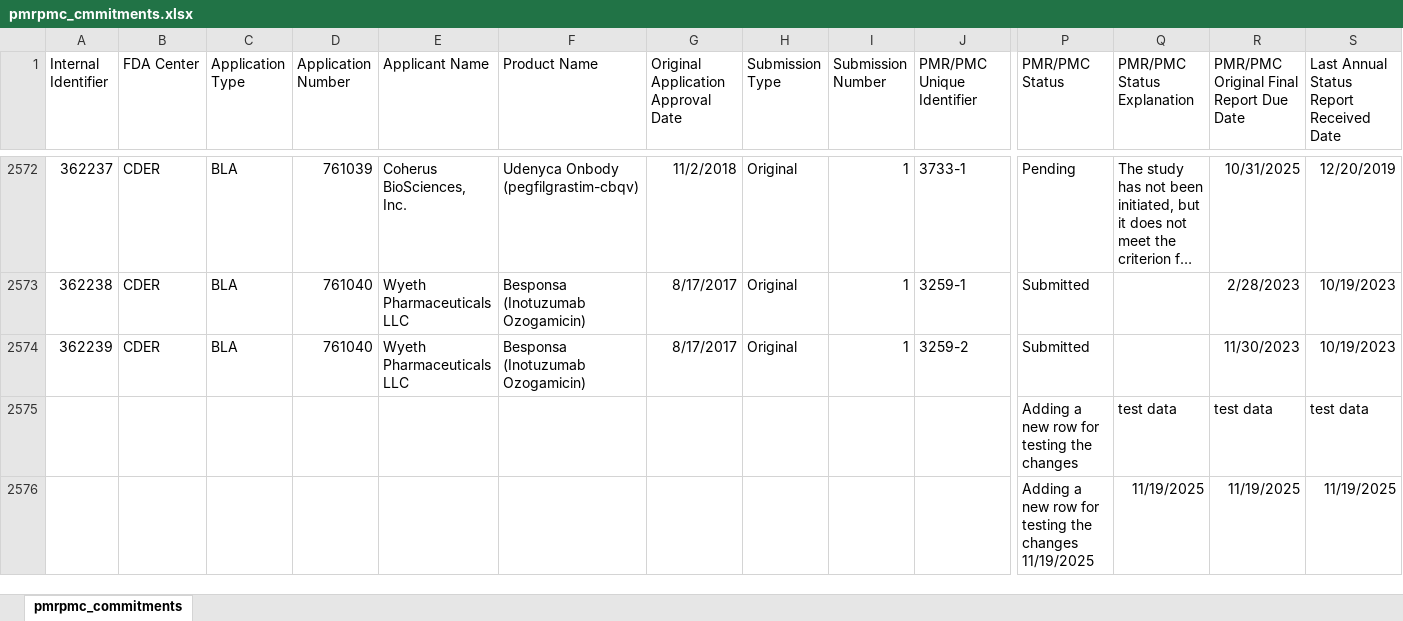
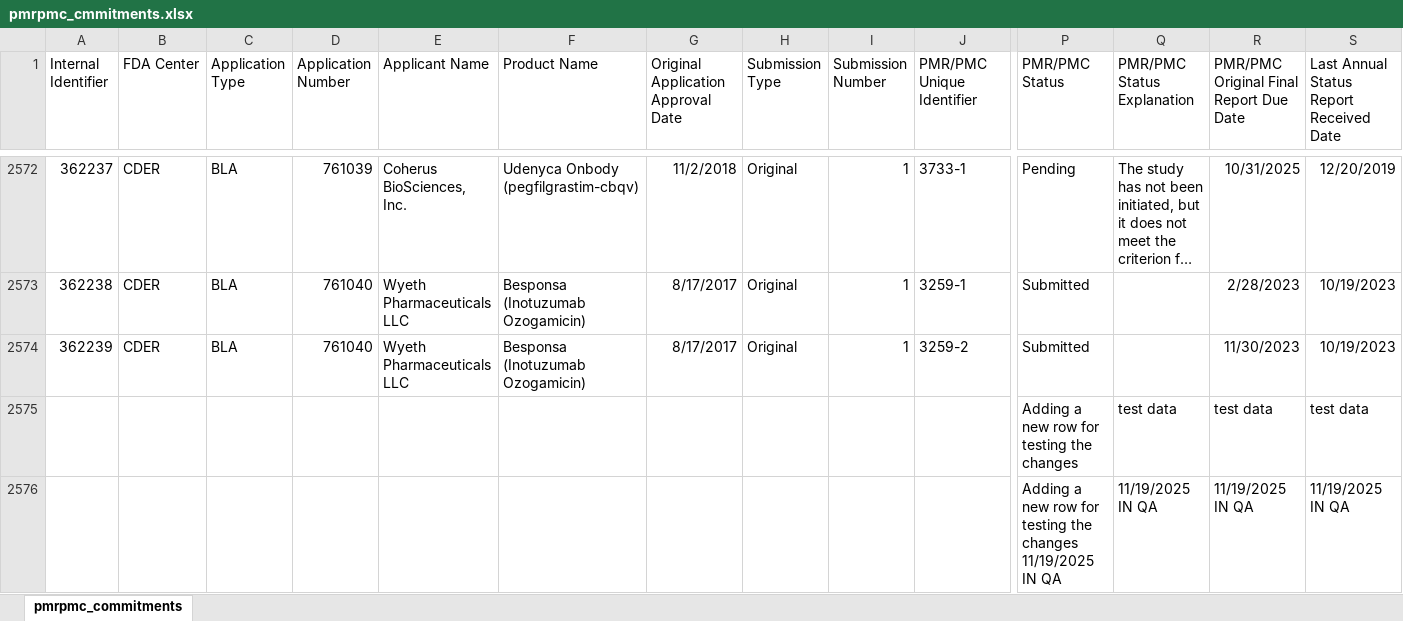
Before and after one commit to suneelyarramuthala/website_testing, an Excel workbook: pmrpmc_cmmitments.xlsx, sheet pmrpmc_commitments, drawn as a sheet; only a part is shown, gaps mark what is left out; long unchanged cells end in …; values as stored, in another font and other column widths than the file's, no borders; removed rows and columns are numbered as before the commit, all else as after; rows hold the shown columns only; the diff names each change by its address in the sheet, - before the commit and + after, or states it on an @@ line.

Commit message:
Add files via upload
in QA

```diff
--- a/pmrpmc_cmmitments.xlsx (sheet pmrpmc_commitments)
+++ b/pmrpmc_cmmitments.xlsx (sheet pmrpmc_commitments)
-row 2576:  |  |  |  |  |  |  |  |  |  | Adding a new row for testing the changes 11/19/2025 | 11/19/2025 | 11/19/2025 | 11/19/2025
+row 2576:  |  |  |  |  |  |  |  |  |  | Adding a new row for testing the changes 11/19/2025 IN QA | 11/19/2025 IN QA | 11/19/2025 IN QA | 11/19/2025 IN QA
```
